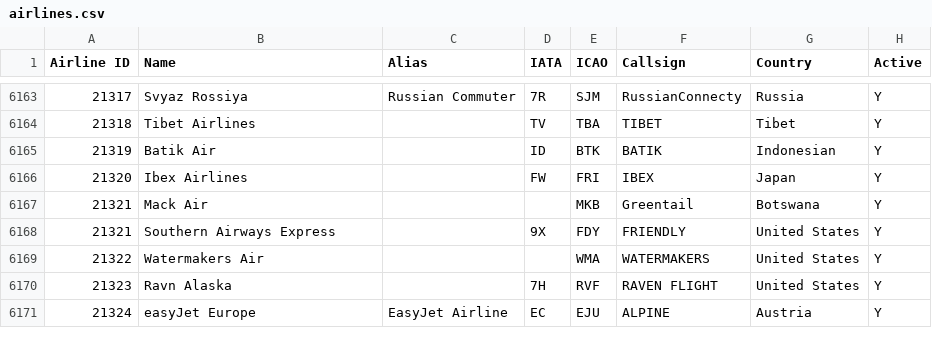
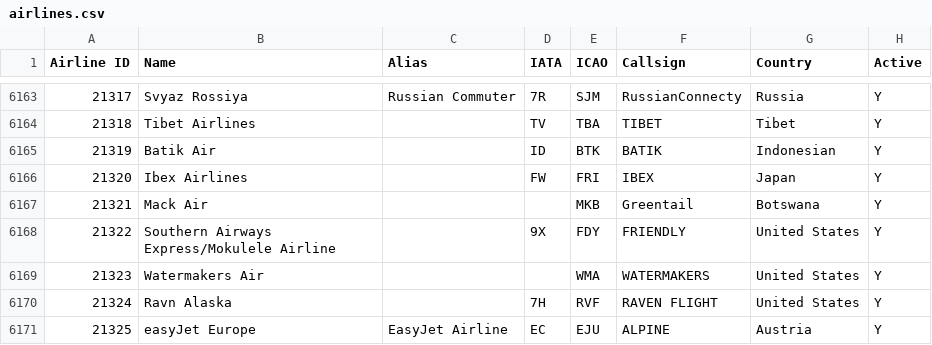
Before and after one commit to odexvy/FlightsDataBase, a CSV file: database/airlines.csv, drawn as a sheet; only a part is shown, gaps mark what is left out.

Commit message:
Update airlines.csv
Add mokulele airline

```diff
--- a/database/airlines.csv
+++ b/database/airlines.csv
@@ -6167,5 +6167,5 @@ Airline ID,Name,Alias,IATA,ICAO,Callsign,Country,Active
 21321,Mack Air,,,MKB,Greentail,Botswana,Y
-21321,Southern Airways Express,,9X,FDY,FRIENDLY,United States,Y
-21322,Watermakers Air,,,WMA,WATERMAKERS,United States,Y
-21323,Ravn Alaska,,7H,RVF,RAVEN FLIGHT,United States,Y
-21324,easyJet Europe,EasyJet Airline,EC,EJU,ALPINE,Austria,Y
+21322,Southern Airways Express/Mokulele Airline,,9X,FDY,FRIENDLY,United States,Y
+21323,Watermakers Air,,,WMA,WATERMAKERS,United States,Y
+21324,Ravn Alaska,,7H,RVF,RAVEN FLIGHT,United States,Y
+21325,easyJet Europe,EasyJet Airline,EC,EJU,ALPINE,Austria,Y
```
